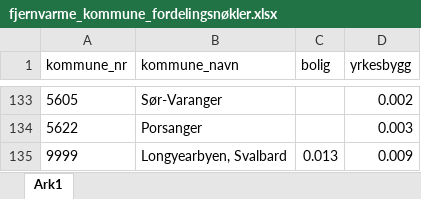
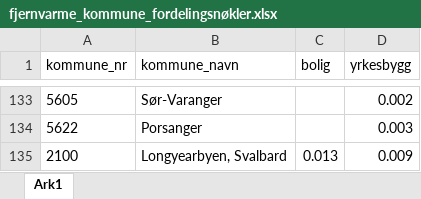
Before and after one commit to NVE/ebm, an Excel workbook: ebm/geografisk_inndeling/data/fjernvarme_kommune_fordelingsnøkler.xlsx, sheet Ark1, drawn as a sheet; only a part is shown, gaps mark what is left out; values as stored, in another font and other column widths than the file's, no borders; the diff names each change by its address in the sheet, - before the commit and + after, or states it on an @@ line.

```diff
--- a/ebm/geografisk_inndeling/data/fjernvarme_kommune_fordelingsnøkler.xlsx (sheet Ark1)
+++ b/ebm/geografisk_inndeling/data/fjernvarme_kommune_fordelingsnøkler.xlsx (sheet Ark1)
-A135 (kommune_nr): 9999
+A135 (kommune_nr): 2100
```
Also changed, not shown: 5 other files.
